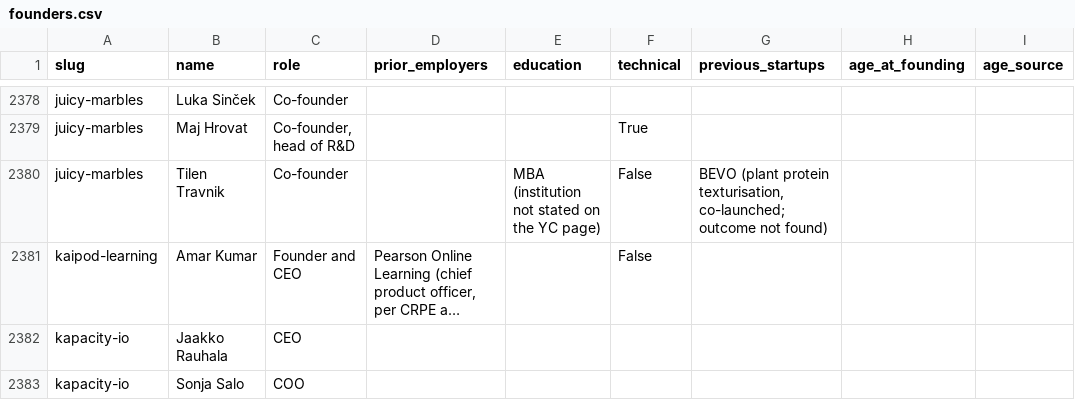
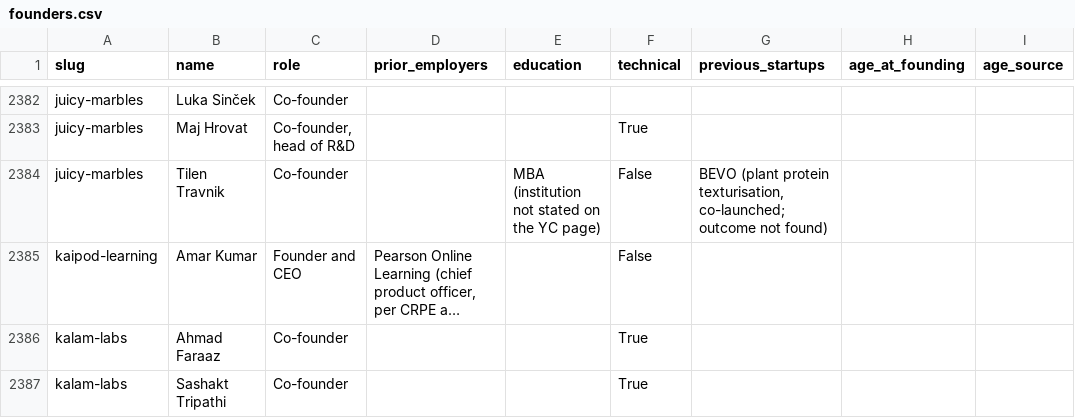
Before and after one commit to edison16a/yc-startup-life, a CSV file: data/founders.csv, drawn as a sheet; only a part is shown, gaps mark what is left out; the shorter side is filled out with more unchanged rows; long unchanged cells end in …; the diff covers the shown part only; the diff names each change by its address in the sheet, - before the commit and + after, or states it on an @@ line.

```diff
--- a/data/founders.csv
+++ b/data/founders.csv
+row 2386: kalam-labs | Ahmad Faraaz | Co-founder |  |  | True
+row 2387: kalam-labs | Sashakt Tripathi | Co-founder |  |  | True
```
Also changed, not shown: 34 added rows elsewhere in this file, data/rounds.csv, 20 other files.
